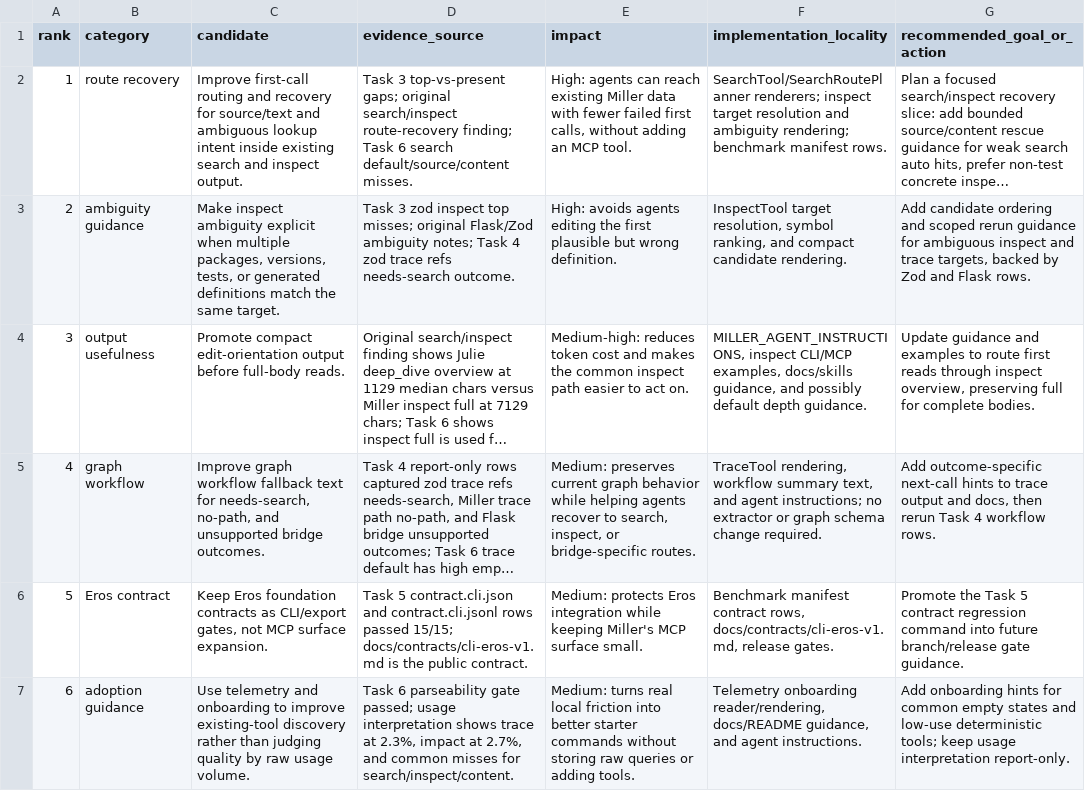
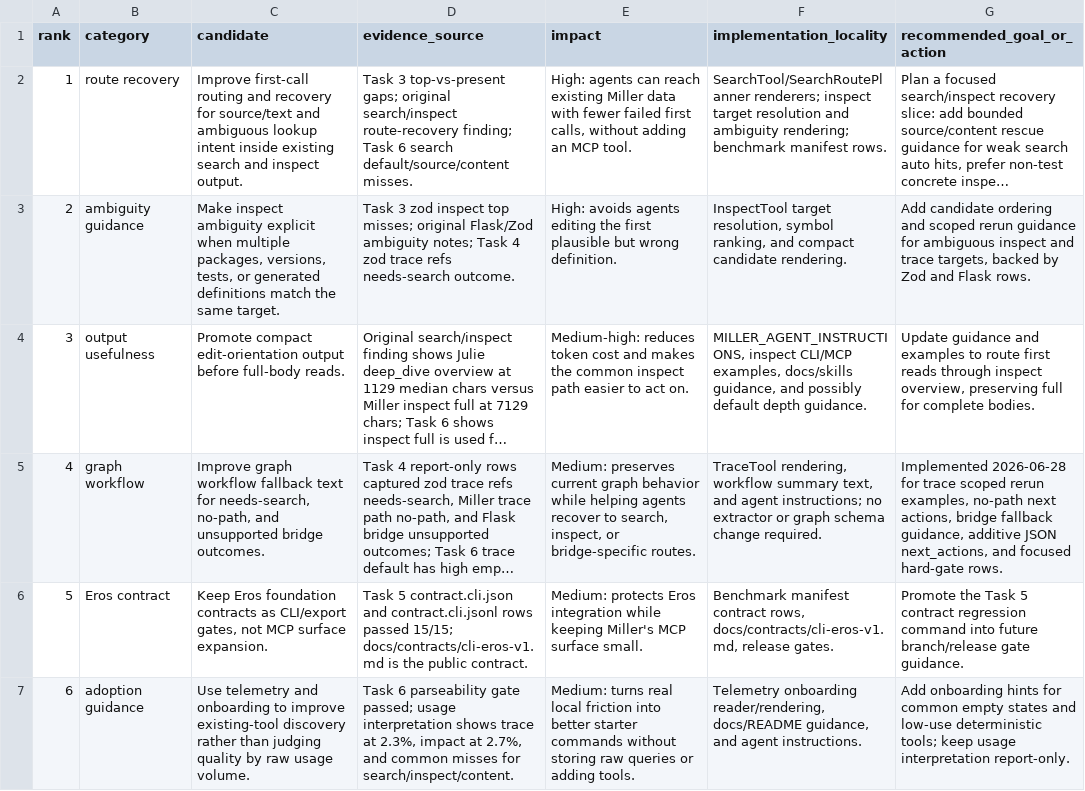
Before and after one commit to anortham/miller, a CSV file: docs/findings/benchmarks/2026-06-27-foundation-matrix/adaptation-candidates.csv, drawn as a sheet; long unchanged cells end in …; the diff names each change by its address in the sheet, - before the commit and + after, or states it on an @@ line.

Commit message:
feat: add trace graph recovery guidance

```diff
--- a/docs/findings/benchmarks/2026-06-27-foundation-matrix/adaptation-candidates.csv
+++ b/docs/findings/benchmarks/2026-06-27-foundation-matrix/adaptation-candidates.csv
-G5 (recommended_goal_or_action): Add outcome-specific next-call hints to trace output and docs, then rerun Task 4 workflow rows.
+G5 (recommended_goal_or_action): Implemented 2026-06-28 for trace scoped rerun examples, no-path next actions, bridge fallback guidance, additive JSON next_actions, and focused hard-gate rows.
```
Also changed, not shown: 22 other files.
